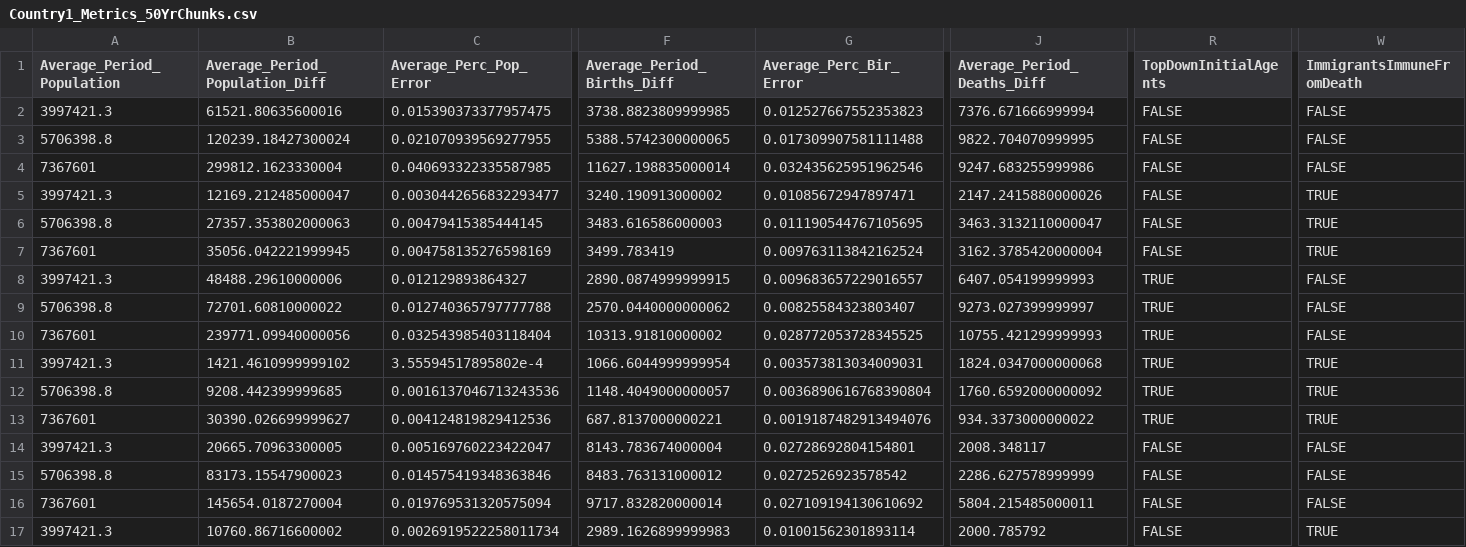
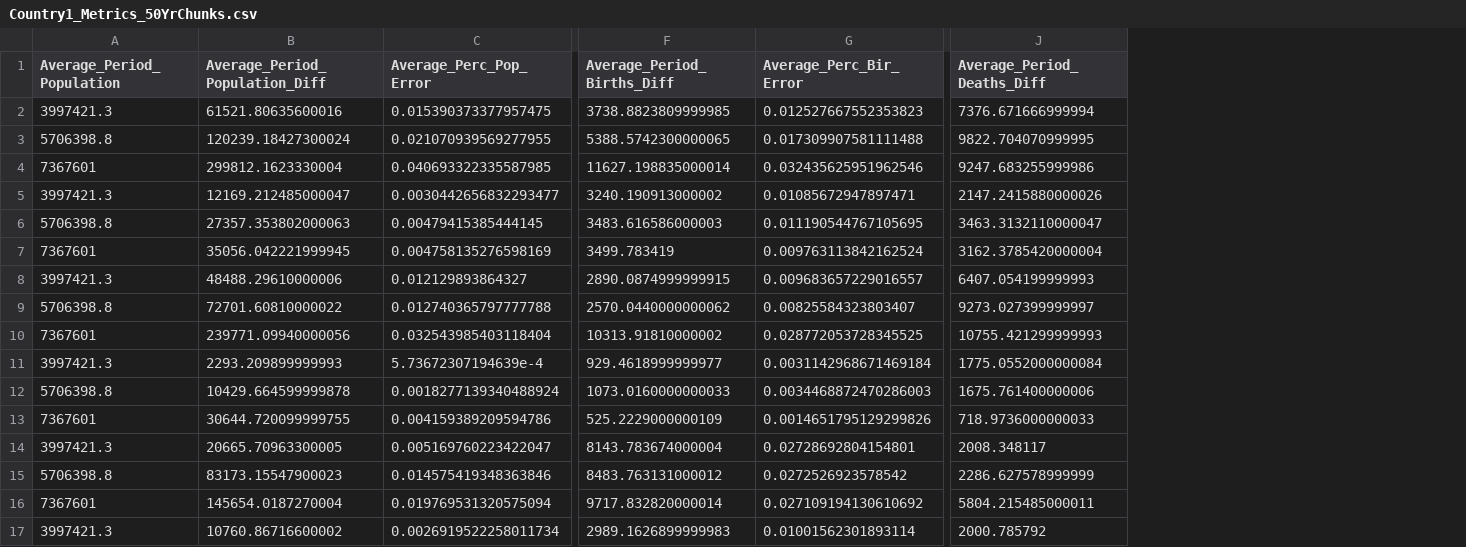
Before and after one commit to centerformindandculture/UN-CCM-2-MICROSIM, a CSV file: PaperFigureAssetsAndData/Country1_Metrics_50YrChunks.csv, drawn as a sheet; only a part is shown, gaps mark what is left out; the diff covers the shown part only; the diff names each change by its address in the sheet, - before the commit and + after, or states it on an @@ line.

```diff
--- a/PaperFigureAssetsAndData/Country1_Metrics_50YrChunks.csv
+++ b/PaperFigureAssetsAndData/Country1_Metrics_50YrChunks.csv
-column R (TopDownInitialAgents), rows 2-17: FALSE | FALSE | FALSE | FALSE | FALSE | FALSE | TRUE | TRUE | TRUE | TRUE | TRUE | TRUE | FALSE | FALSE | FALSE | FALSE
-column W (ImmigrantsImmuneFromDeath), rows 2-17: FALSE | FALSE | FALSE | TRUE | TRUE | TRUE | FALSE | FALSE | FALSE | TRUE | TRUE | TRUE | FALSE | FALSE | FALSE | TRUE
-B11 (Average_Period_Population_Diff): 1421.4610999999102
+B11 (Average_Period_Population_Diff): 2293.209899999993
-C11 (Average_Perc_Pop_Error): 3.55594517895802e-4
+C11 (Average_Perc_Pop_Error): 5.73672307194639e-4
-F11 (Average_Period_Births_Diff): 1066.6044999999954
+F11 (Average_Period_Births_Diff): 929.4618999999977
-G11 (Average_Perc_Bir_Error): 0.003573813034009031
+G11 (Average_Perc_Bir_Error): 0.0031142968671469184
-J11 (Average_Period_Deaths_Diff): 1824.0347000000068
+J11 (Average_Period_Deaths_Diff): 1775.0552000000084
-B12 (Average_Period_Population_Diff): 9208.442399999685
+B12 (Average_Period_Population_Diff): 10429.664599999878
-C12 (Average_Perc_Pop_Error): 0.0016137046713243536
+C12 (Average_Perc_Pop_Error): 0.0018277139340488924
-F12 (Average_Period_Births_Diff): 1148.4049000000057
+F12 (Average_Period_Births_Diff): 1073.0160000000033
-G12 (Average_Perc_Bir_Error): 0.0036890616768390804
+G12 (Average_Perc_Bir_Error): 0.0034468872470286003
-J12 (Average_Period_Deaths_Diff): 1760.6592000000092
+J12 (Average_Period_Deaths_Diff): 1675.761400000006
-B13 (Average_Period_Population_Diff): 30390.026699999627
+B13 (Average_Period_Population_Diff): 30644.720099999755
-C13 (Average_Perc_Pop_Error): 0.004124819829412536
+C13 (Average_Perc_Pop_Error): 0.004159389209594786
-F13 (Average_Period_Births_Diff): 687.8137000000221
+F13 (Average_Period_Births_Diff): 525.2229000000109
-G13 (Average_Perc_Bir_Error): 0.0019187482913494076
+G13 (Average_Perc_Bir_Error): 0.0014651795129299826
-J13 (Average_Period_Deaths_Diff): 934.3373000000022
+J13 (Average_Period_Deaths_Diff): 718.9736000000033
```
Also changed, not shown: 7 edited cells elsewhere in this file, PaperFigureAssetsAndData/Country1_Metrics.csv, PaperFigureAssetsAndData/Country2_Metrics.csv, 18 other files.
